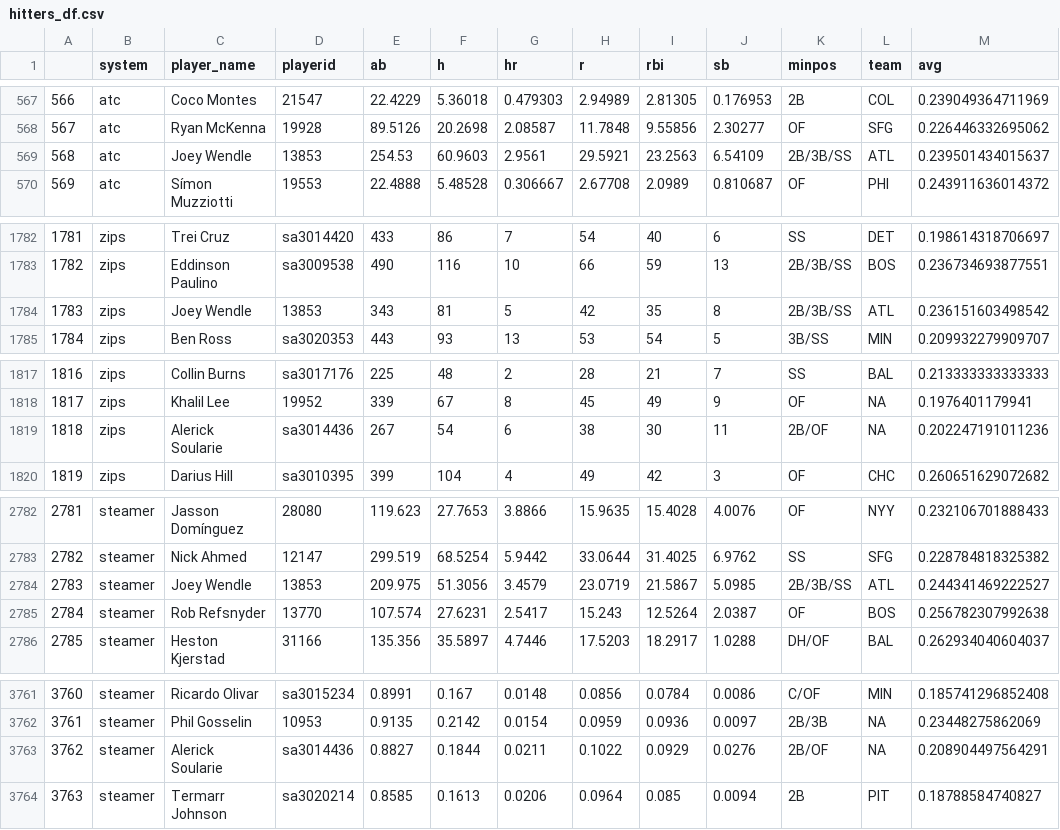
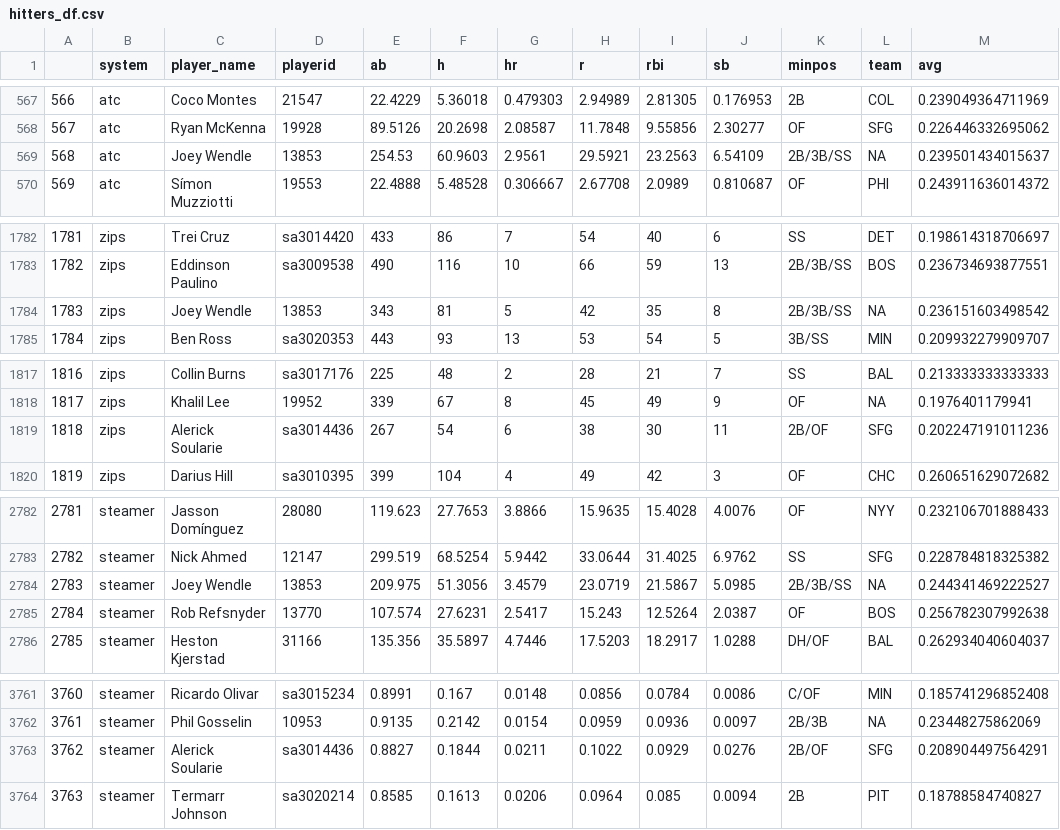
Before and after one commit to SamuelLachance/Betting, a CSV file: ottoneu/hitters_df.csv, drawn as a sheet; only a part is shown, gaps mark what is left out; the diff covers the shown part only.

```diff
--- a/ottoneu/hitters_df.csv
+++ b/ottoneu/hitters_df.csv
@@ -568,3 +568,3 @@
 "567","atc","Ryan McKenna","19928",89.5126,20.2698,2.08587,11.7848,9.55856,2.30277,"OF","SFG",0.226446332695062
-"568","atc","Joey Wendle","13853",254.53,60.9603,2.9561,29.5921,23.2563,6.54109,"2B/3B/SS","ATL",0.239501434015637
+"568","atc","Joey Wendle","13853",254.53,60.9603,2.9561,29.5921,23.2563,6.54109,"2B/3B/SS",NA,0.239501434015637
 "569","atc","Símon Muzziotti","19553",22.4888,5.48528,0.306667,2.67708,2.0989,0.810687,"OF","PHI",0.243911636014372
@@ -1783,3 +1783,3 @@
 "1782","zips","Eddinson Paulino","sa3009538",490,116,10,66,59,13,"2B/3B/SS","BOS",0.236734693877551
-"1783","zips","Joey Wendle","13853",343,81,5,42,35,8,"2B/3B/SS","ATL",0.236151603498542
+"1783","zips","Joey Wendle","13853",343,81,5,42,35,8,"2B/3B/SS",NA,0.236151603498542
 "1784","zips","Ben Ross","sa3020353",443,93,13,53,54,5,"3B/SS","MIN",0.209932279909707
@@ -1818,3 +1818,3 @@
 "1817","zips","Khalil Lee","19952",339,67,8,45,49,9,"OF",NA,0.1976401179941
-"1818","zips","Alerick Soularie","sa3014436",267,54,6,38,30,11,"2B/OF",NA,0.202247191011236
+"1818","zips","Alerick Soularie","sa3014436",267,54,6,38,30,11,"2B/OF","SFG",0.202247191011236
 "1819","zips","Darius Hill","sa3010395",399,104,4,49,42,3,"OF","CHC",0.260651629072682
@@ -2783,3 +2783,3 @@
 "2782","steamer","Nick Ahmed","12147",299.519,68.5254,5.9442,33.0644,31.4025,6.9762,"SS","SFG",0.228784818325382
-"2783","steamer","Joey Wendle","13853",209.975,51.3056,3.4579,23.0719,21.5867,5.0985,"2B/3B/SS","ATL",0.244341469222527
+"2783","steamer","Joey Wendle","13853",209.975,51.3056,3.4579,23.0719,21.5867,5.0985,"2B/3B/SS",NA,0.244341469222527
 "2784","steamer","Rob Refsnyder","13770",107.574,27.6231,2.5417,15.243,12.5264,2.0387,"OF","BOS",0.256782307992638
@@ -3762,3 +3762,3 @@
 "3761","steamer","Phil Gosselin","10953",0.9135,0.2142,0.0154,0.0959,0.0936,0.0097,"2B/3B",NA,0.23448275862069
-"3762","steamer","Alerick Soularie","sa3014436",0.8827,0.1844,0.0211,0.1022,0.0929,0.0276,"2B/OF",NA,0.208904497564291
+"3762","steamer","Alerick Soularie","sa3014436",0.8827,0.1844,0.0211,0.1022,0.0929,0.0276,"2B/OF","SFG",0.208904497564291
 "3763","steamer","Termarr Johnson","sa3020214",0.8585,0.1613,0.0206,0.0964,0.085,0.0094,"2B","PIT",0.18788584740827
```
Also changed, not shown: 4 edited cells elsewhere in this file, ottoneu/all_pitchers.csv, ottoneu/pitchers_df.csv.
